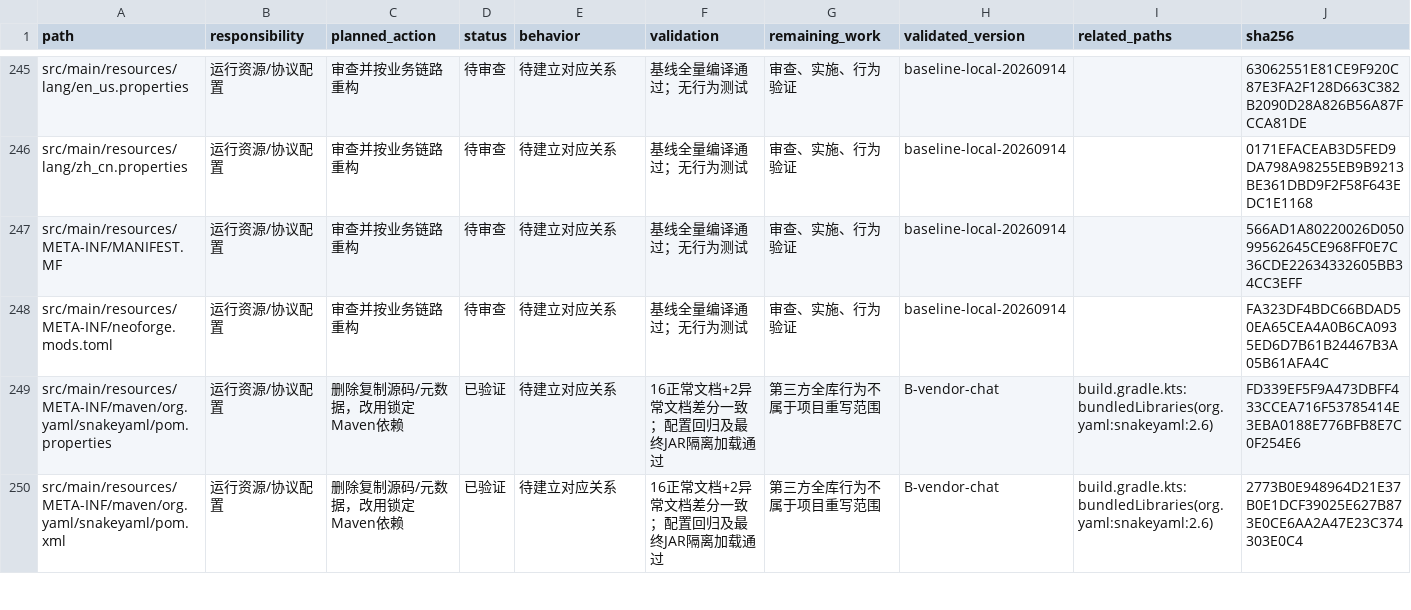
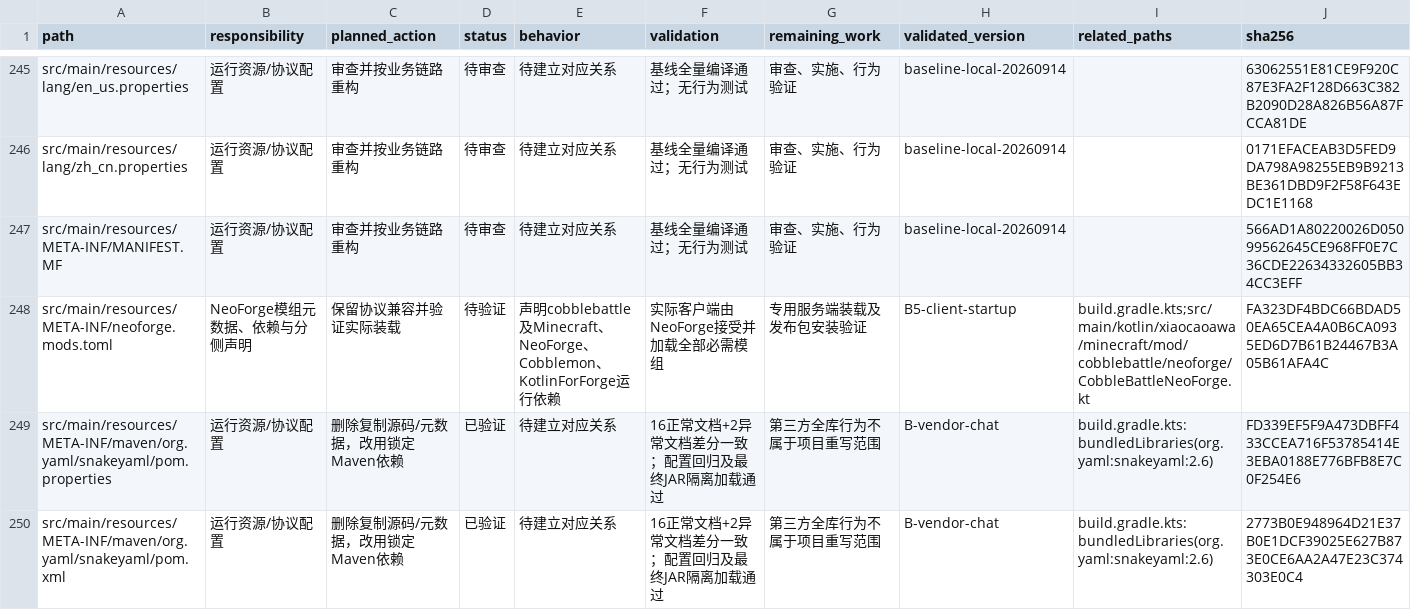
Before and after one commit to RiniceSiberia/cobblemon-shadow-battle, a CSV file: docs/refactor/FILES.csv, drawn as a sheet; only a part is shown, gaps mark what is left out; the diff covers the shown part only.

Commit message:
fix: complete NeoForge client runtime

```diff
--- a/docs/refactor/FILES.csv
+++ b/docs/refactor/FILES.csv
@@ -247,3 +247,3 @@
 "src/main/resources/META-INF/MANIFEST.MF","运行资源/协议配置","审查并按业务链路重构","待审查","待建立对应关系","基线全量编译通过；无行为测试","审查、实施、行为验证","baseline-local-20260914","","566AD1A80220026D05099562645CE968FF0E7C36CDE22634332605BB34CC3EFF"
-"src/main/resources/META-INF/neoforge.mods.toml","运行资源/协议配置","审查并按业务链路重构","待审查","待建立对应关系","基线全量编译通过；无行为测试","审查、实施、行为验证","baseline-local-20260914","","FA323DF4BDC66BDAD50EA65CEA4A0B6CA0935ED6D7B61B24467B3A05B61AFA4C"
+"src/main/resources/META-INF/neoforge.mods.toml","NeoForge模组元数据、依赖与分侧声明","保留协议兼容并验证实际装载","待验证","声明cobblebattle及Minecraft、NeoForge、Cobblemon、KotlinForForge运行依赖","实际客户端由NeoForge接受并加载全部必需模组","专用服务端装载及发布包安装验证","B5-client-startup","build.gradle.kts;src/main/kotlin/xiaocaoawa/minecraft/mod/cobblebattle/neoforge/CobbleBattleNeoForge.kt","FA323DF4BDC66BDAD50EA65CEA4A0B6CA0935ED6D7B61B24467B3A05B61AFA4C"
 "src/main/resources/META-INF/maven/org.yaml/snakeyaml/pom.properties","运行资源/协议配置","删除复制源码/元数据，改用锁定Maven依赖","已验证","待建立对应关系","16正常文档+2异常文档差分一致；配置回归及最终JAR隔离加载通过","第三方全库行为不属于项目重写范围","B-vendor-chat","build.gradle.kts:bundledLibraries(org.yaml:snakeyaml:2.6)","FD339EF5F9A473DBFF433CCEA716F53785414E3EBA0188E776BFB8E7C0F254E6"
```
Also changed, not shown: 75 edited cells elsewhere in this file, 6 other files.
